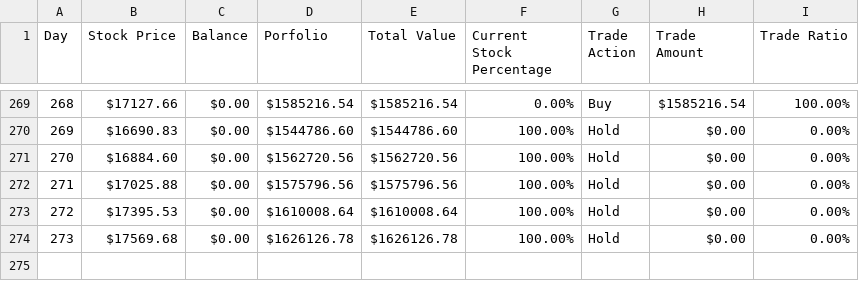
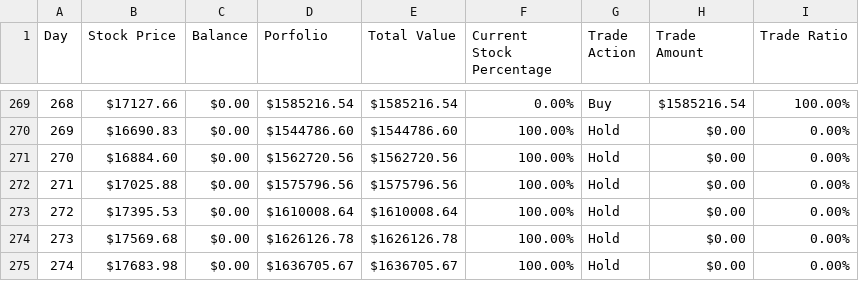
Before and after one commit to DonLeeFK/NasdaqTrading, a CSV file: result/record.csv, drawn as a sheet; only a part is shown, gaps mark what is left out; the diff names each change by its address in the sheet, - before the commit and + after, or states it on an @@ line.

```diff
--- a/result/record.csv
+++ b/result/record.csv
+row 275: 274 | $17683.98 | $0.00 | $1636705.67 | $1636705.67 | 100.00% | Hold | $0.00 | 0.00%
```
Also changed, not shown: result/result.csv, 2 other files.
